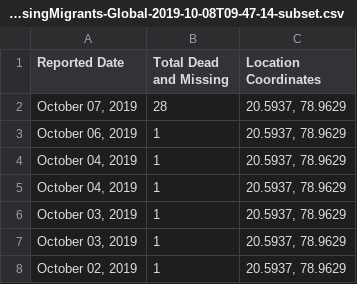
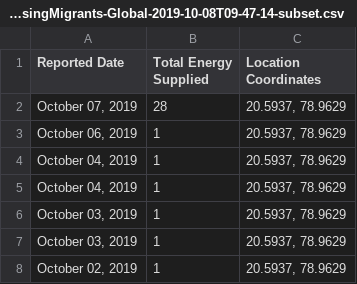
Before and after one commit to SivasubramoniamJS/D3_Project_1, a CSV file: MissingMigrants-Global-2019-10-08T09-47-14-subset - MissingMigrants-Global-2019-10-08T09-47-14-subset.csv, drawn as a sheet; only a part is shown.

Commit message:
Update MissingMigrants-Global-2019-10-08T09-47-14-subset - MissingMigrants-Global-2019-10-08T09-47-14-subset.csv

```diff
--- a/MissingMigrants-Global-2019-10-08T09-47-14-subset - MissingMigrants-Global-2019-10-08T09-47-14-subset.csv
+++ b/MissingMigrants-Global-2019-10-08T09-47-14-subset - MissingMigrants-Global-2019-10-08T09-47-14-subset.csv
@@ -1,2 +1,2 @@
-Reported Date,Total Dead and Missing,Location Coordinates
+Reported Date,Total Energy Supplied,Location Coordinates
 "October 07, 2019",28,"20.5937, 78.9629"
```
